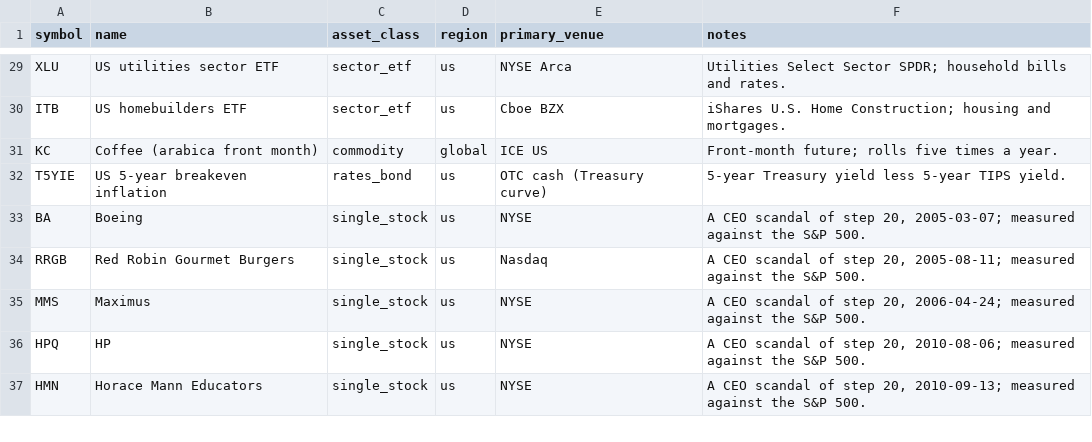
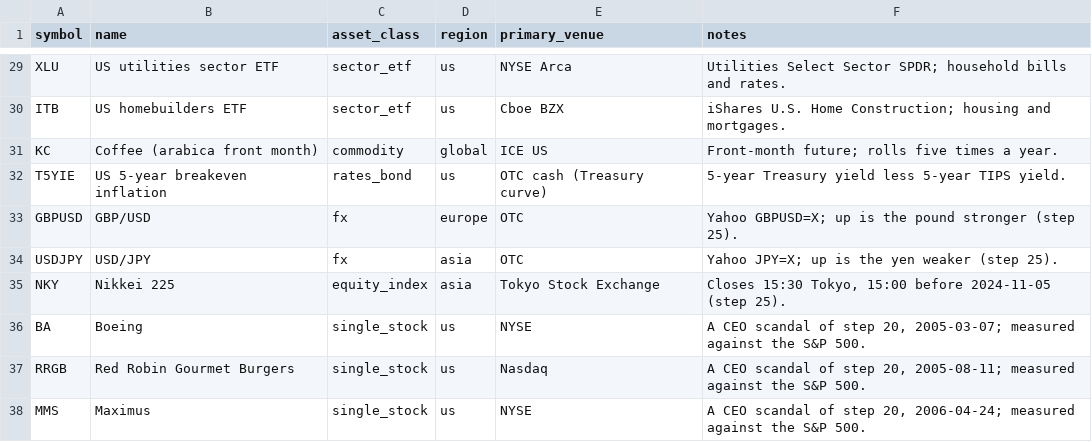
Before and after one commit to diykorey/fortuneteller, a CSV file: data/seed/instruments.csv, drawn as a sheet; only a part is shown, gaps mark what is left out; the shorter side is filled out with more unchanged rows; the diff names each change by its address in the sheet, - before the commit and + after, or states it on an @@ line.

Commit message:
Step 25, step 1 (wip): the pound, the yen and the Nikkei; Bank Rate changes

```diff
--- a/data/seed/instruments.csv
+++ b/data/seed/instruments.csv
+row 33: GBPUSD | GBP/USD | fx | europe | OTC | Yahoo GBPUSD=X; up is the pound stronger (step 25).
+row 34: USDJPY | USD/JPY | fx | asia | OTC | Yahoo JPY=X; up is the yen weaker (step 25).
+row 35: NKY | Nikkei 225 | equity_index | asia | Tokyo Stock Exchange | Closes 15:30 Tokyo, 15:00 before 2024-11-05 (step 25).
```
Also changed, not shown: 6 other files.
